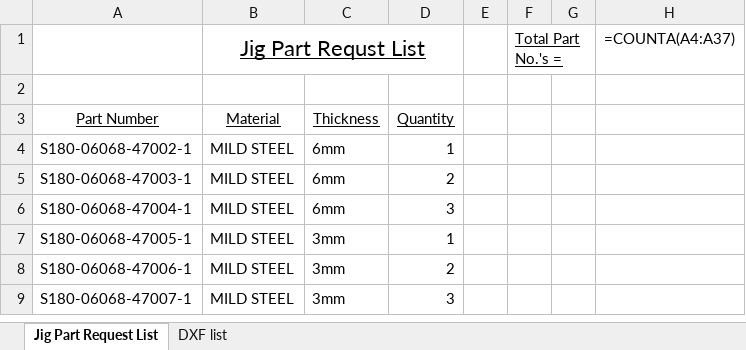
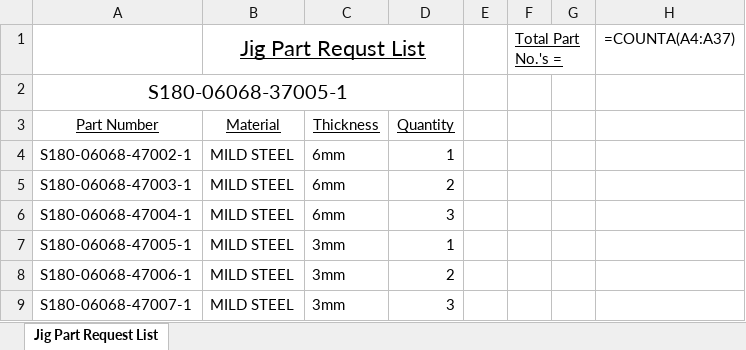
Before and after one commit to cainreddick/redwells, an Excel workbook: nx-laser-dxf/samples/request_list_example.xlsx, sheet Jig Part Request List, drawn as a sheet; values as stored, in another font and other column widths than the file's, no borders; formulas without a stored value are shown as written; charts and pictures not drawn; the diff names each change by its address in the sheet, - before the commit and + after, or states it on an @@ line.

```diff
--- a/nx-laser-dxf/samples/request_list_example.xlsx (sheet Jig Part Request List)
+++ b/nx-laser-dxf/samples/request_list_example.xlsx (sheet Jig Part Request List)
-sheet tab: DXF list
-A2: (empty)
+A2: S180-06068-37005-1
+A2:D2 merged
```
Also changed, not shown: 15 other files.
